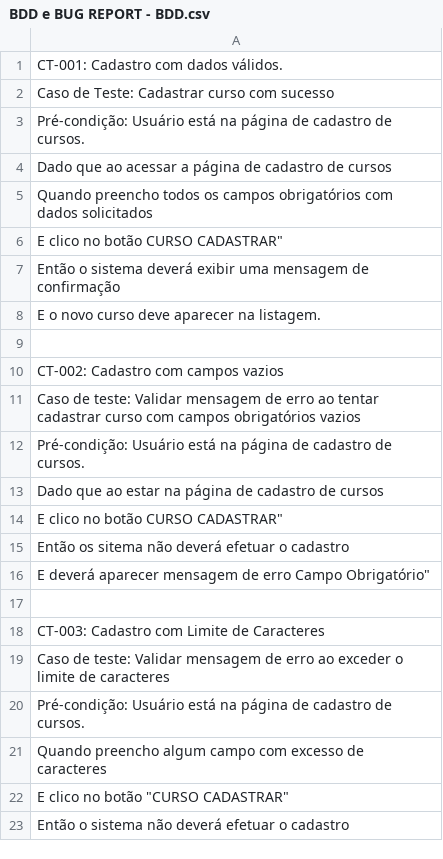
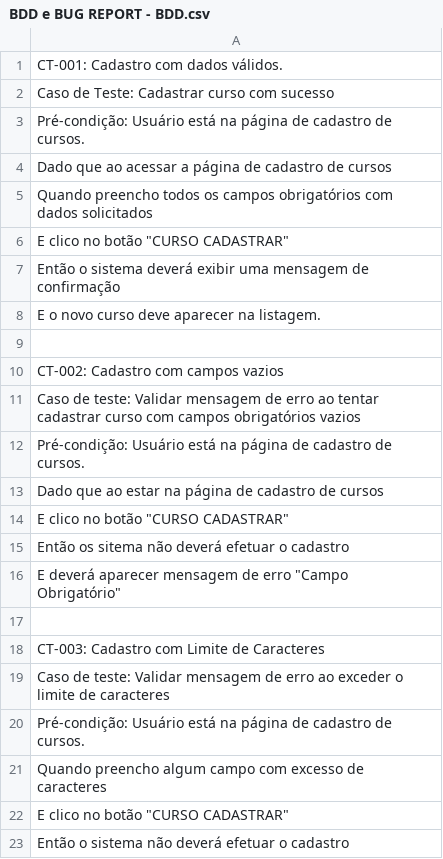
Before and after one commit to monteiro1922/DESAFIO-QA-BEEDOO-2026, a CSV file: BDD e BUG REPORT - BDD.csv, drawn as a sheet; only a part is shown.

Commit message:
Update BDD e BUG REPORT - BDD.csv

```diff
--- a/BDD e BUG REPORT - BDD.csv
+++ b/BDD e BUG REPORT - BDD.csv
@@ -5,3 +5,3 @@ Dado que ao acessar a página de cadastro de cursos
 Quando preencho todos os campos obrigatórios com dados solicitados
-"E clico no botão "CURSO CADASTRAR"
+E clico no botão "CURSO CADASTRAR"
 Então o sistema deverá exibir uma mensagem de confirmação
@@ -13,5 +13,5 @@ Pré-condição: Usuário está na página de cadastro de cursos.
 Dado que ao estar na página de cadastro de cursos
-"E clico no botão "CURSO CADASTRAR"
+E clico no botão "CURSO CADASTRAR"
 Então os sitema não deverá efetuar o cadastro
-"E deverá aparecer mensagem de erro "Campo Obrigatório"
+E deverá aparecer mensagem de erro "Campo Obrigatório"
 
```
